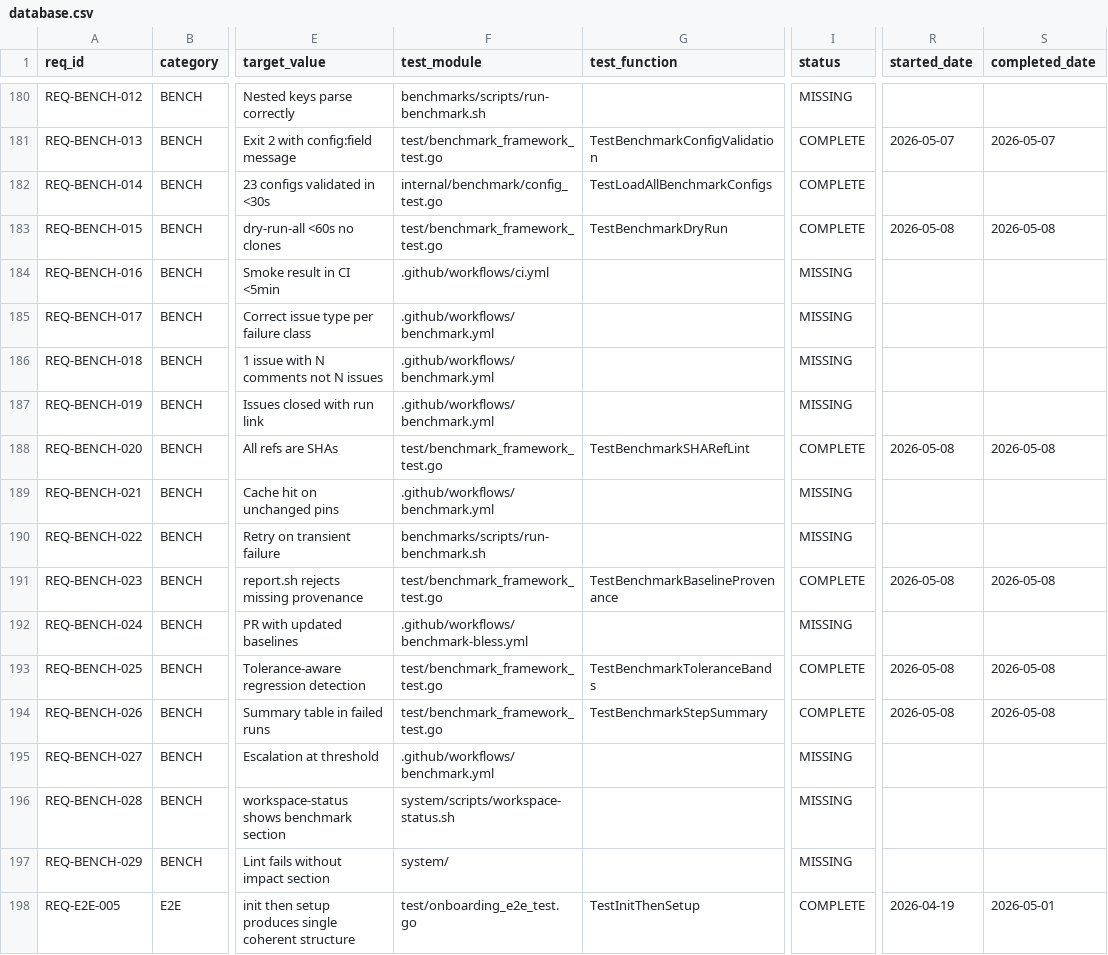
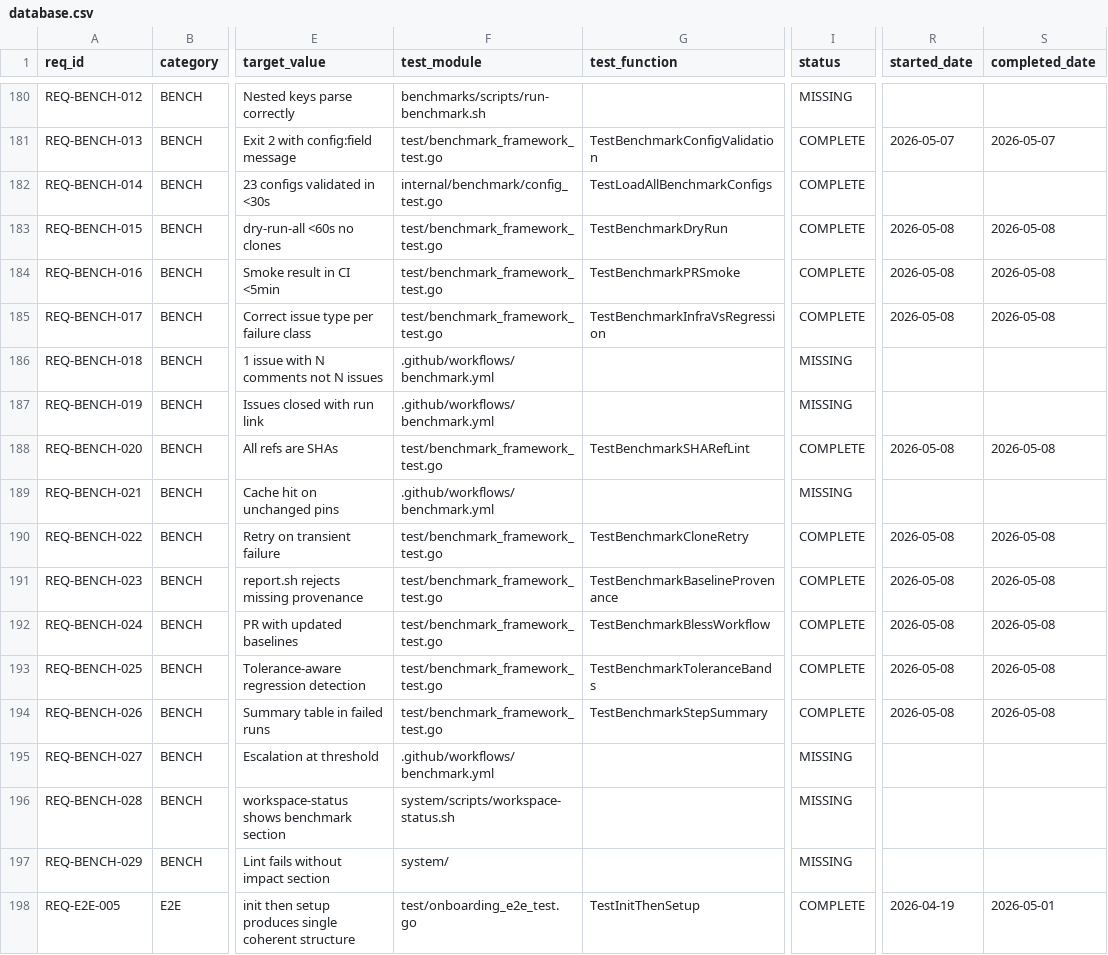
Before and after one commit to rtmx-ai/rtmx, a CSV file: .rtmx/database.csv, drawn as a sheet; only a part is shown, gaps mark what is left out; the diff names each change by its address in the sheet, - before the commit and + after, or states it on an @@ line.

```diff
--- a/.rtmx/database.csv
+++ b/.rtmx/database.csv
-F184 (test_module): .github/workflows/ci.yml
+F184 (test_module): test/benchmark_framework_test.go
-G184 (test_function): (empty)
+G184 (test_function): TestBenchmarkPRSmoke
-I184:I185 (status): MISSING
+I184:I185 (status): COMPLETE
-R184:R185 (started_date): (empty)
+R184:R185 (started_date): 2026-05-08
-S184:S185 (completed_date): (empty)
+S184:S185 (completed_date): 2026-05-08
-F185 (test_module): .github/workflows/benchmark.yml
+F185 (test_module): test/benchmark_framework_test.go
-G185 (test_function): (empty)
+G185 (test_function): TestBenchmarkInfraVsRegression
-F190 (test_module): benchmarks/scripts/run-benchmark.sh
+F190 (test_module): test/benchmark_framework_test.go
-G190 (test_function): (empty)
+G190 (test_function): TestBenchmarkCloneRetry
-I190 (status): MISSING
+I190 (status): COMPLETE
-R190 (started_date): (empty)
+R190 (started_date): 2026-05-08
-S190 (completed_date): (empty)
+S190 (completed_date): 2026-05-08
-F192 (test_module): .github/workflows/benchmark-bless.yml
+F192 (test_module): test/benchmark_framework_test.go
-G192 (test_function): (empty)
+G192 (test_function): TestBenchmarkBlessWorkflow
-I192 (status): MISSING
+I192 (status): COMPLETE
-R192 (started_date): (empty)
+R192 (started_date): 2026-05-08
-S192 (completed_date): (empty)
+S192 (completed_date): 2026-05-08
```
Also changed, not shown: 5 other files.
